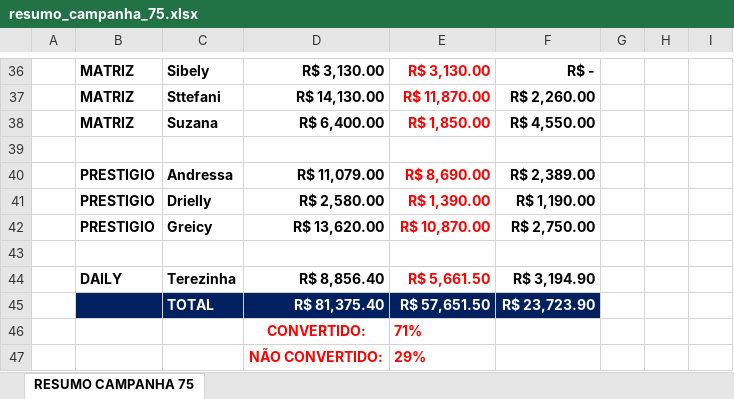
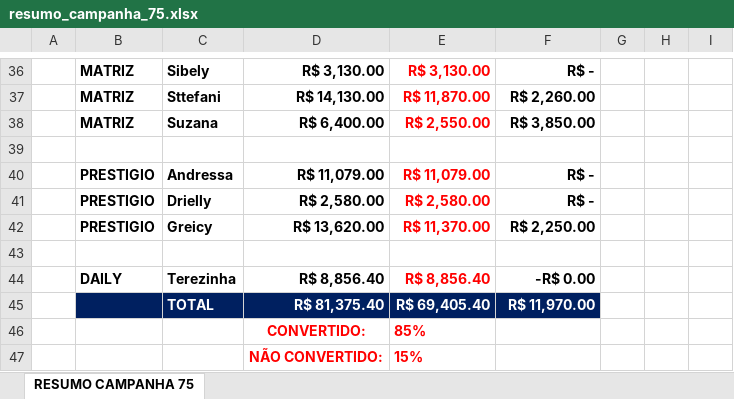
Before and after one commit to KaiqueWalkerRodrigues/GRNacoes, an Excel workbook: views/financeiro/relatorios/resumo_campanha_75.xlsx, sheet RESUMO CAMPANHA 75, drawn as a sheet; only a part is shown, gaps mark what is left out; values as stored, in another font and other column widths than the file's, no borders; the diff covers the shown part only; the diff names each change by its address in the sheet, - before the commit and + after, or states it on an @@ line.

```diff
--- a/views/financeiro/relatorios/resumo_campanha_75.xlsx (sheet RESUMO CAMPANHA 75)
+++ b/views/financeiro/relatorios/resumo_campanha_75.xlsx (sheet RESUMO CAMPANHA 75)
-E38: R$ 1,850.00
+E38: R$ 2,550.00
-F38: R$ 4,550.00
+F38: R$ 3,850.00
-E40: R$ 8,690.00
+E40: R$ 11,079.00
-F40: R$ 2,389.00
+F40: R$ -
-E41: R$ 1,390.00
+E41: R$ 2,580.00
-F41: R$ 1,190.00
+F41: R$ -
-E42: R$ 10,870.00
+E42: R$ 11,370.00
-F42: R$ 2,750.00
+F42: R$ 2,250.00
-E44: R$ 5,661.50
+E44: R$ 8,856.40
-F44: R$ 3,194.90
+F44: -R$ 0.00
-E45: R$ 57,651.50
+E45: R$ 69,405.40
-F45: R$ 23,723.90
+F45: R$ 11,970.00
-E46: 71%
+E46: 85%
-E47: 29%
+E47: 15%
```
Also changed, not shown: 28 edited cells elsewhere in this sheet, views/faturamento/relatorios/relatorio_competencia.xlsx, views/financeiro/relatorios/resumo_campanha_74.xlsx, 4 other files.
